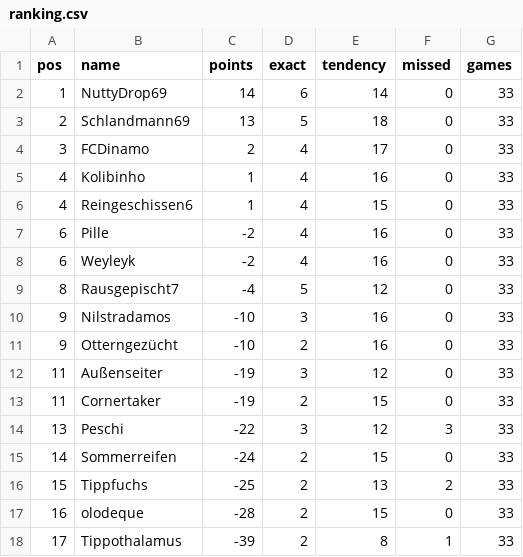
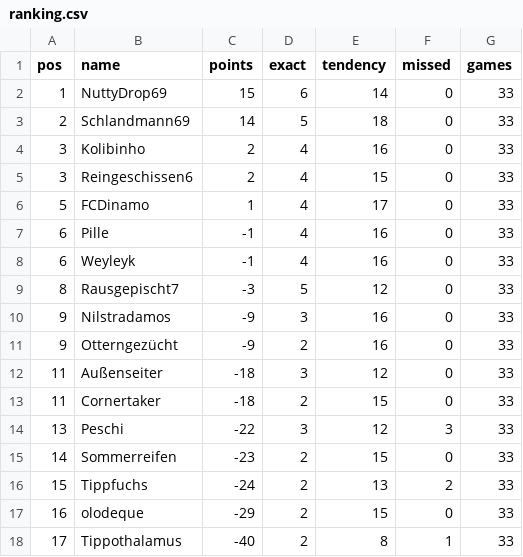
Before and after one commit to senickel/mexiko26-wertung, a CSV file: ranking.csv, drawn as a sheet.

Commit message:
update ranking

```diff
--- a/ranking.csv
+++ b/ranking.csv
@@ -1,18 +1,18 @@
 pos,name,points,exact,tendency,missed,games
-1,NuttyDrop69,14,6,14,0,33
-2,Schlandmann69,13,5,18,0,33
-3,FCDinamo,2,4,17,0,33
-4,Kolibinho,1,4,16,0,33
-4,Reingeschissen6,1,4,15,0,33
-6,Pille,-2,4,16,0,33
-6,Weyleyk,-2,4,16,0,33
-8,Rausgepischt7,-4,5,12,0,33
-9,Nilstradamos,-10,3,16,0,33
-9,Otterngezücht,-10,2,16,0,33
-11,Außenseiter,-19,3,12,0,33
-11,Cornertaker,-19,2,15,0,33
+1,NuttyDrop69,15,6,14,0,33
+2,Schlandmann69,14,5,18,0,33
+3,Kolibinho,2,4,16,0,33
+3,Reingeschissen6,2,4,15,0,33
+5,FCDinamo,1,4,17,0,33
+6,Pille,-1,4,16,0,33
+6,Weyleyk,-1,4,16,0,33
+8,Rausgepischt7,-3,5,12,0,33
+9,Nilstradamos,-9,3,16,0,33
+9,Otterngezücht,-9,2,16,0,33
+11,Außenseiter,-18,3,12,0,33
+11,Cornertaker,-18,2,15,0,33
 13,Peschi,-22,3,12,3,33
-14,Sommerreifen,-24,2,15,0,33
-15,Tippfuchs,-25,2,13,2,33
-16,olodeque,-28,2,15,0,33
-17,Tippothalamus,-39,2,8,1,33
+14,Sommerreifen,-23,2,15,0,33
+15,Tippfuchs,-24,2,13,2,33
+16,olodeque,-29,2,15,0,33
+17,Tippothalamus,-40,2,8,1,33
```
Also changed, not shown: 18 other files.
